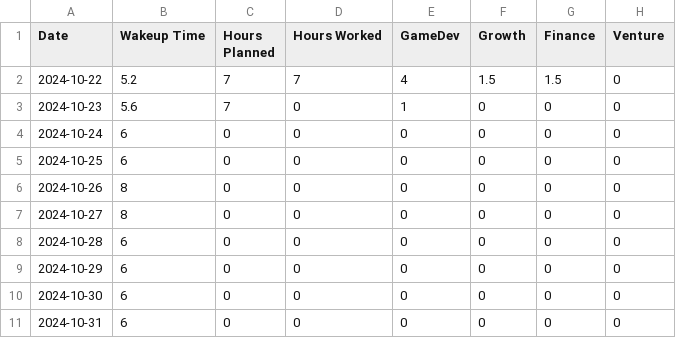
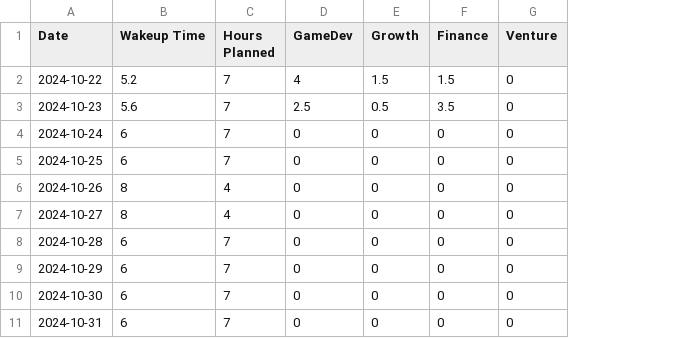
Before and after one commit to primefragment/Journal_01, a CSV file: data/daily_journal_01.csv, drawn as a sheet; removed rows and columns are numbered as before the commit, all else as after; the diff names each change by its address in the sheet, - before the commit and + after, or states it on an @@ line.

Commit message:
End of the day journal update.

```diff
--- a/data/daily_journal_01.csv
+++ b/data/daily_journal_01.csv
-column D (Hours Worked), rows 2-11: 7 | 0 | 0 | 0 | 0 | 0 | 0 | 0 | 0 | 0
-D3 (GameDev): 1
+D3 (GameDev): 2.5
-E3 (Growth): 0
+E3 (Growth): 0.5
-F3 (Finance): 0
+F3 (Finance): 3.5
-C4:C5 (Hours Planned): 0
+C4:C5 (Hours Planned): 7
-C6:C7 (Hours Planned): 0
+C6:C7 (Hours Planned): 4
-C8:C11 (Hours Planned): 0
+C8:C11 (Hours Planned): 7
```
Also changed, not shown: 1 other file.
